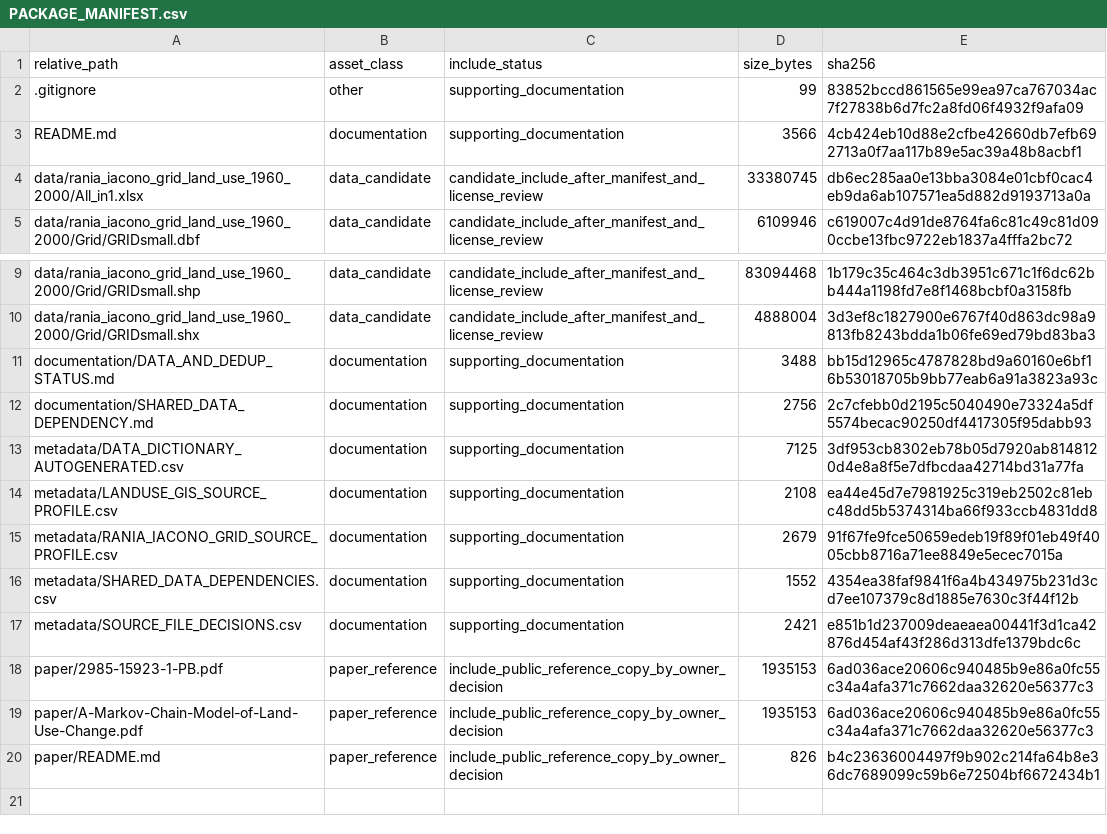
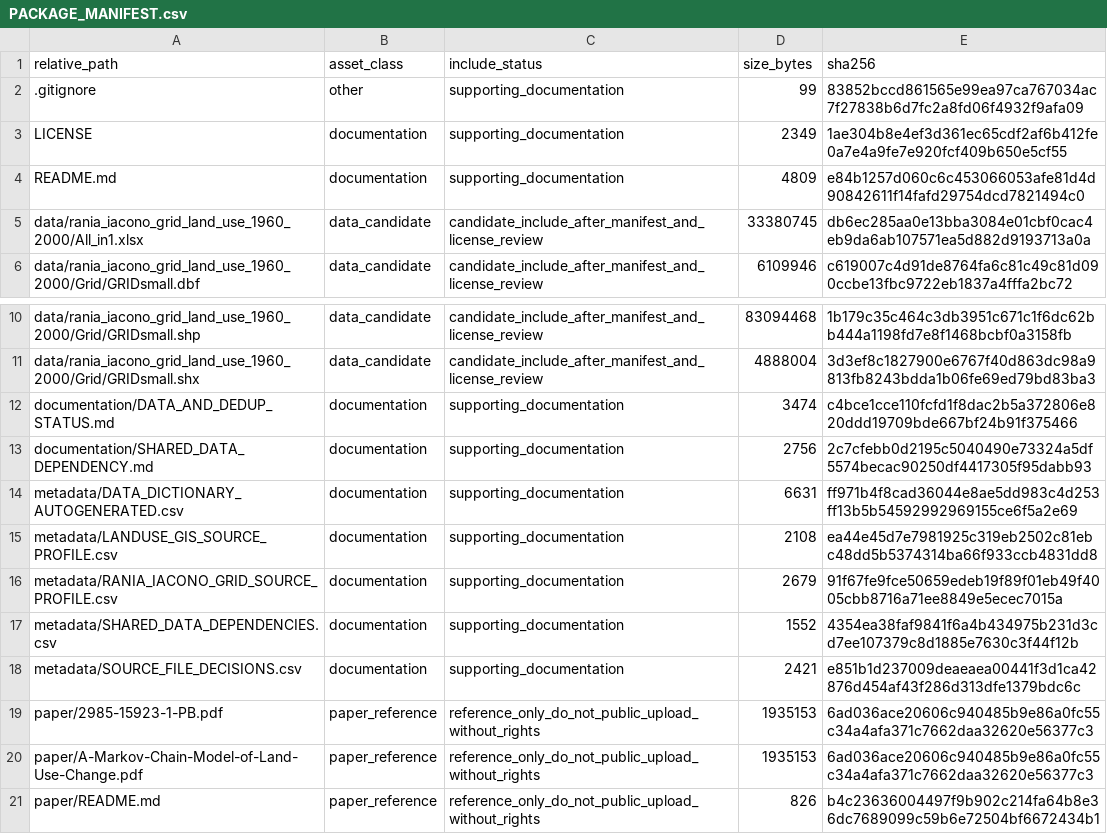
Before and after one commit to dlevinson/paper-2015-07-markov-chain-model-of-land-use-change, a CSV file: PACKAGE_MANIFEST.csv, drawn as a sheet; only a part is shown, gaps mark what is left out.

Commit message:
Add repository license boundary

```diff
--- a/PACKAGE_MANIFEST.csv
+++ b/PACKAGE_MANIFEST.csv
@@ -2,3 +2,4 @@ relative_path,asset_class,include_status,size_bytes,sha256
 .gitignore,other,supporting_documentation,99,83852bccd861565e99ea97ca767034ac7f27838b6d7fc2a8fd06f4932f9afa09
-README.md,documentation,supporting_documentation,3566,4cb424eb10d88e2cfbe42660db7efb692713a0f7aa117b89e5ac39a48b8acbf1
+LICENSE,documentation,supporting_documentation,2349,1ae304b8e4ef3d361ec65cdf2af6b412fe0a7e4a9fe7e920fcf409b650e5cf55
+README.md,documentation,supporting_documentation,4809,e84b1257d060c6c453066053afe81d4d90842611f14fafd29754dcd7821494c0
 data/rania_iacono_grid_land_use_1960_2000/All_in1.xlsx,data_candidate,candidate_include_after_manifest_and_license_review,33380745,db6ec285aa0e13bba3084e01cbf0cac4eb9da6ab107571ea5d882d9193713a0a
@@ -10,5 +11,5 @@ data/rania_iacono_grid_land_use_1960_2000/Grid/GRIDsmall.shp,data_candidate,cand
 data/rania_iacono_grid_land_use_1960_2000/Grid/GRIDsmall.shx,data_candidate,candidate_include_after_manifest_and_license_review,4888004,3d3ef8c1827900e6767f40d863dc98a9813fb8243bdda1b06fe69ed79bd83ba3
-documentation/DATA_AND_DEDUP_STATUS.md,documentation,supporting_documentation,3488,bb15d12965c4787828bd9a60160e6bf16b53018705b9bb77eab6a91a3823a93c
+documentation/DATA_AND_DEDUP_STATUS.md,documentation,supporting_documentation,3474,c4bce1cce110fcfd1f8dac2b5a372806e820ddd19709bde667bf24b91f375466
 documentation/SHARED_DATA_DEPENDENCY.md,documentation,supporting_documentation,2756,2c7cfebb0d2195c5040490e73324a5df5574becac90250df4417305f95dabb93
-metadata/DATA_DICTIONARY_AUTOGENERATED.csv,documentation,supporting_documentation,7125,3df953cb8302eb78b05d7920ab8148120d4e8a8f5e7dfbcdaa42714bd31a77fa
+metadata/DATA_DICTIONARY_AUTOGENERATED.csv,documentation,supporting_documentation,6631,ff971b4f8cad36044e8ae5dd983c4d253ff13b5b54592992969155ce6f5a2e69
 metadata/LANDUSE_GIS_SOURCE_PROFILE.csv,documentation,supporting_documentation,2108,ea44e45d7e7981925c319eb2502c81ebc48dd5b5374314ba66f933ccb4831dd8
@@ -17,4 +18,4 @@ metadata/SHARED_DATA_DEPENDENCIES.csv,documentation,supporting_documentation,155
 metadata/SOURCE_FILE_DECISIONS.csv,documentation,supporting_documentation,2421,e851b1d237009deaeaea00441f3d1ca42876d454af43f286d313dfe1379bdc6c
-paper/2985-15923-1-PB.pdf,paper_reference,include_public_reference_copy_by_owner_decision,1935153,6ad036ace20606c940485b9e86a0fc55c34a4afa371c7662daa32620e56377c3
-paper/A-Markov-Chain-Model-of-Land-Use-Change.pdf,paper_reference,include_public_reference_copy_by_owner_decision,1935153,6ad036ace20606c940485b9e86a0fc55c34a4afa371c7662daa32620e56377c3
-paper/README.md,paper_reference,include_public_reference_copy_by_owner_decision,826,b4c23636004497f9b902c214fa64b8e36dc7689099c59b6e72504bf6672434b1
+paper/2985-15923-1-PB.pdf,paper_reference,reference_only_do_not_public_upload_without_rights,1935153,6ad036ace20606c940485b9e86a0fc55c34a4afa371c7662daa32620e56377c3
+paper/A-Markov-Chain-Model-of-Land-Use-Change.pdf,paper_reference,reference_only_do_not_public_upload_without_rights,1935153,6ad036ace20606c940485b9e86a0fc55c34a4afa371c7662daa32620e56377c3
+paper/README.md,paper_reference,reference_only_do_not_public_upload_without_rights,826,b4c23636004497f9b902c214fa64b8e36dc7689099c59b6e72504bf6672434b1
```
Also changed, not shown: 4 other files.
